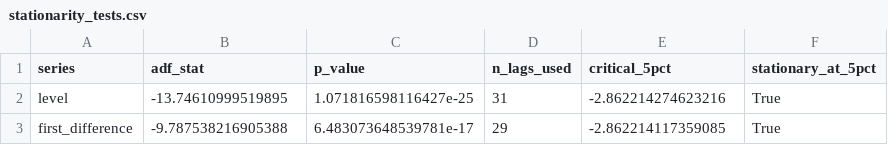
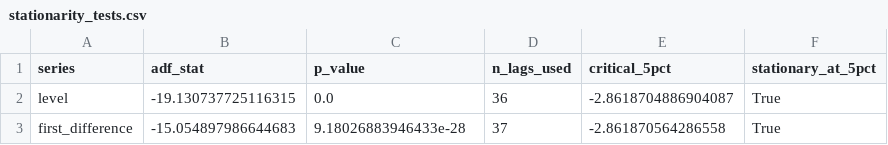
Before and after one commit to Manzi453/Formative1_Techinique1, a CSV file: results/stationarity_tests.csv, drawn as a sheet.

Commit message:
Refactor results and remove obsolete files
- Updated best_params.yaml to remove LSTM and TCN configurations.
- Modified data_summary.csv to reflect new statistical values.
- Adjusted memory_benchmark.csv with updated performance metrics.
- Deleted model performance comparison files for squares 5059, 5161, and 5259.
- Removed prediction files for LSTM and TCN models for squares 5059, 5161, and 5259.
- Retained and updated SARIMA prediction files.
- Updated stationarity_tests.csv with new ADF statistics.
- Deleted timing_stats.csv and tuning results for LSTM, TCN, and SARIMA as they are no longer needed.

```diff
--- a/results/stationarity_tests.csv
+++ b/results/stationarity_tests.csv
@@ -1,3 +1,3 @@
 series,adf_stat,p_value,n_lags_used,critical_5pct,stationary_at_5pct
-level,-13.74610999519895,1.071816598116427e-25,31,-2.862214274623216,True
-first_difference,-9.787538216905388,6.483073648539781e-17,29,-2.862214117359085,True
+level,-19.130737725116315,0.0,36,-2.8618704886904087,True
+first_difference,-15.054897986644683,9.18026883946433e-28,37,-2.861870564286558,True
```
Also changed, not shown: results/data_summary.csv, results/memory_benchmark.csv, 22 other files.
